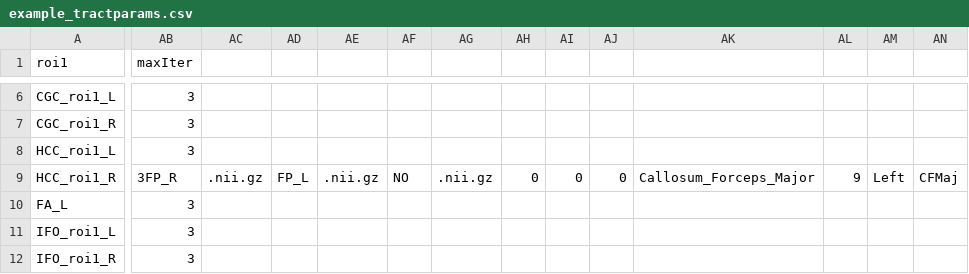
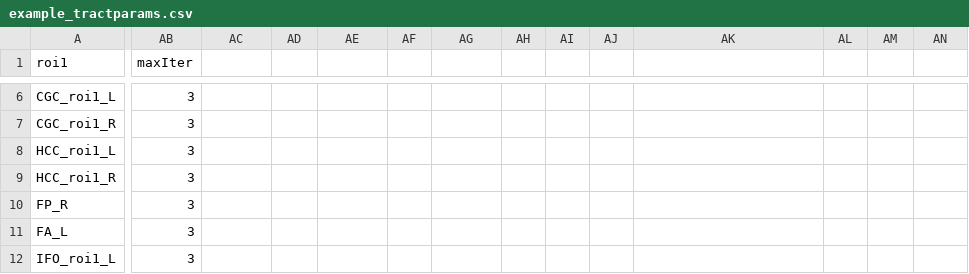
Before and after one commit to garikoitz/RTP-pipeline, a CSV file: example_tractparams.csv, drawn as a sheet; only a part is shown, gaps mark what is left out; the shorter side is filled out with more unchanged rows; rows hold the shown columns only; the diff covers the shown part only; the diff names each change by its address in the sheet, - before the commit and + after, or states it on an @@ line.

Commit message:
Update example_tractparams.csv

```diff
--- a/example_tractparams.csv
+++ b/example_tractparams.csv
-AB9 (maxIter): 3FP_R
+AB9 (maxIter): 3
-AC9: .nii.gz
+AC9: (empty)
-AD9: FP_L
+AD9: (empty)
-AE9: .nii.gz
+AE9: (empty)
-AF9: NO
+AF9: (empty)
-AG9: .nii.gz
+AG9: (empty)
-AH9: 0
+AH9: (empty)
-AI9: 0
+AI9: (empty)
-AJ9: 0
+AJ9: (empty)
-AK9: Callosum_Forceps_Major
+AK9: (empty)
-AL9: 9
+AL9: (empty)
-AM9: Left
+AM9: (empty)
-AN9: CFMaj
+AN9: (empty)
+row 10: FP_R | 3
```
Also changed, not shown: 15 edited cells elsewhere in this file.
